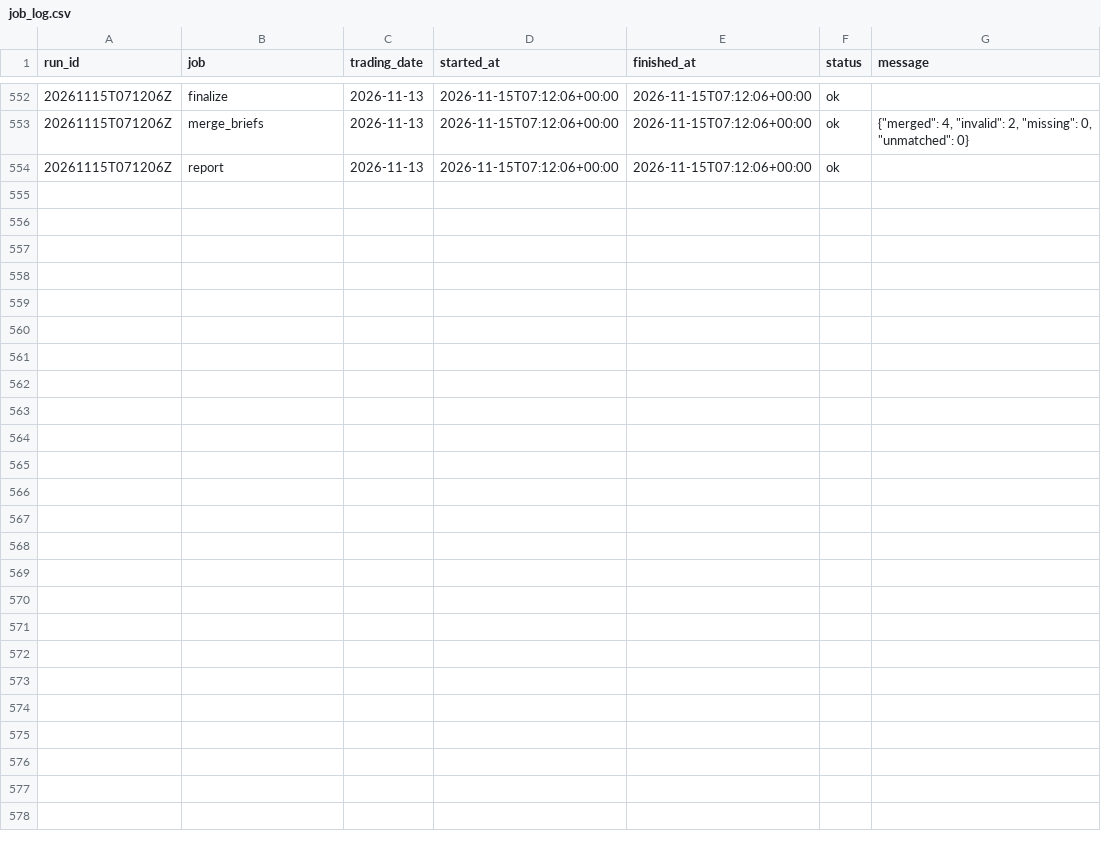
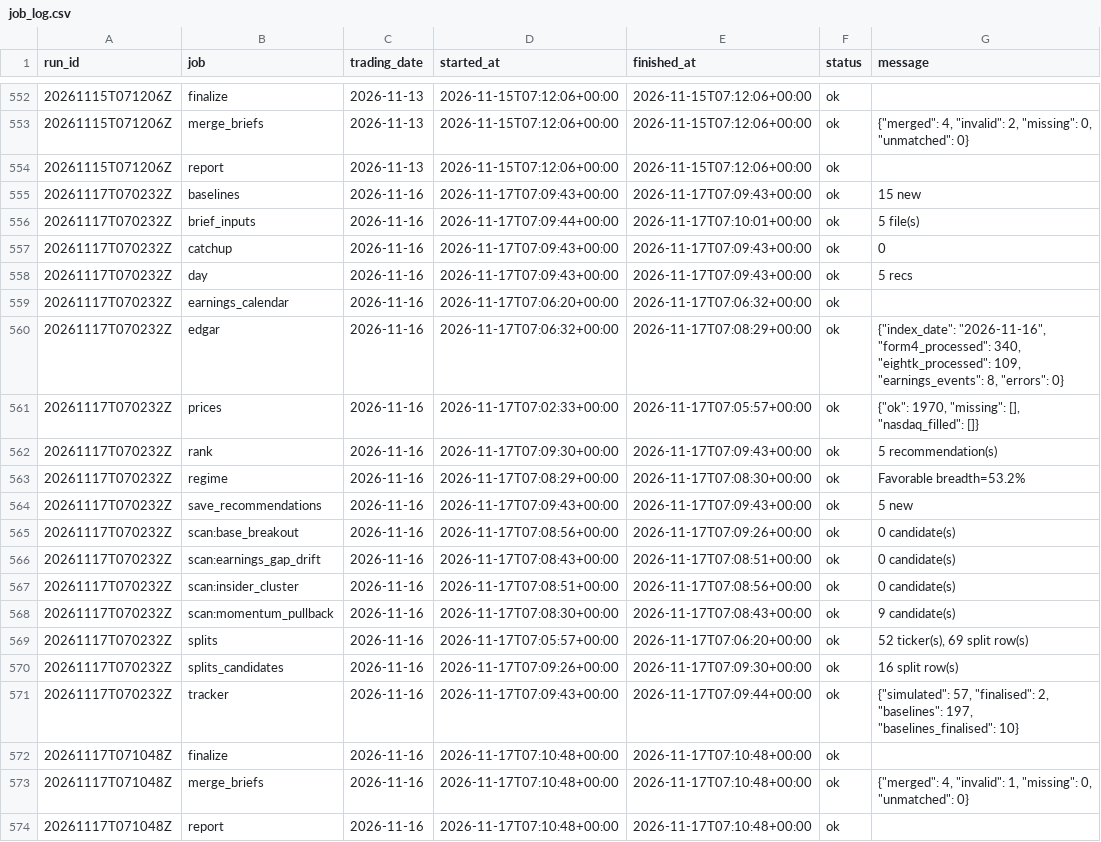
Before and after one commit to ilaybar110/swing-screener, a CSV file: state/job_log.csv, drawn as a sheet; only a part is shown, gaps mark what is left out.

```diff
--- a/state/job_log.csv
+++ b/state/job_log.csv
@@ -554 +554,21 @@ run_id,job,trading_date,started_at,finished_at,status,message
 20261115T071206Z,report,2026-11-13,2026-11-15T07:12:06+00:00,2026-11-15T07:12:06+00:00,ok,
+20261117T070232Z,baselines,2026-11-16,2026-11-17T07:09:43+00:00,2026-11-17T07:09:43+00:00,ok,15 new
+20261117T070232Z,brief_inputs,2026-11-16,2026-11-17T07:09:44+00:00,2026-11-17T07:10:01+00:00,ok,5 file(s)
+20261117T070232Z,catchup,2026-11-16,2026-11-17T07:09:43+00:00,2026-11-17T07:09:43+00:00,ok,0
+20261117T070232Z,day,2026-11-16,2026-11-17T07:09:43+00:00,2026-11-17T07:09:43+00:00,ok,5 recs
+20261117T070232Z,earnings_calendar,2026-11-16,2026-11-17T07:06:20+00:00,2026-11-17T07:06:32+00:00,ok,
+20261117T070232Z,edgar,2026-11-16,2026-11-17T07:06:32+00:00,2026-11-17T07:08:29+00:00,ok,"{""index_date"": ""2026-11-16"", ""form4_processed"": 340, ""eightk_processed"": 109, ""earnings_events"": 8, ""errors"": 0}"
+20261117T070232Z,prices,2026-11-16,2026-11-17T07:02:33+00:00,2026-11-17T07:05:57+00:00,ok,"{""ok"": 1970, ""missing"": [], ""nasdaq_filled"": []}"
+20261117T070232Z,rank,2026-11-16,2026-11-17T07:09:30+00:00,2026-11-17T07:09:43+00:00,ok,5 recommendation(s)
+20261117T070232Z,regime,2026-11-16,2026-11-17T07:08:29+00:00,2026-11-17T07:08:30+00:00,ok,Favorable breadth=53.2%
+20261117T070232Z,save_recommendations,2026-11-16,2026-11-17T07:09:43+00:00,2026-11-17T07:09:43+00:00,ok,5 new
+20261117T070232Z,scan:base_breakout,2026-11-16,2026-11-17T07:08:56+00:00,2026-11-17T07:09:26+00:00,ok,0 candidate(s)
+20261117T070232Z,scan:earnings_gap_drift,2026-11-16,2026-11-17T07:08:43+00:00,2026-11-17T07:08:51+00:00,ok,0 candidate(s)
+20261117T070232Z,scan:insider_cluster,2026-11-16,2026-11-17T07:08:51+00:00,2026-11-17T07:08:56+00:00,ok,0 candidate(s)
+20261117T070232Z,scan:momentum_pullback,2026-11-16,2026-11-17T07:08:30+00:00,2026-11-17T07:08:43+00:00,ok,9 candidate(s)
+20261117T070232Z,splits,2026-11-16,2026-11-17T07:05:57+00:00,2026-11-17T07:06:20+00:00,ok,"52 ticker(s), 69 split row(s)"
+20261117T070232Z,splits_candidates,2026-11-16,2026-11-17T07:09:26+00:00,2026-11-17T07:09:30+00:00,ok,16 split row(s)
+20261117T070232Z,tracker,2026-11-16,2026-11-17T07:09:43+00:00,2026-11-17T07:09:44+00:00,ok,"{""simulated"": 57, ""finalised"": 2, ""baselines"": 197, ""baselines_finalised"": 10}"
+20261117T071048Z,finalize,2026-11-16,2026-11-17T07:10:48+00:00,2026-11-17T07:10:48+00:00,ok,
+20261117T071048Z,merge_briefs,2026-11-16,2026-11-17T07:10:48+00:00,2026-11-17T07:10:48+00:00,ok,"{""merged"": 4, ""invalid"": 1, ""missing"": 0, ""unmatched"": 0}"
+20261117T071048Z,report,2026-11-16,2026-11-17T07:10:48+00:00,2026-11-17T07:10:48+00:00,ok,
```
Also changed, not shown: state/earnings_dates.csv, state/recommendation_results/2026-11.csv, 11 other files.
